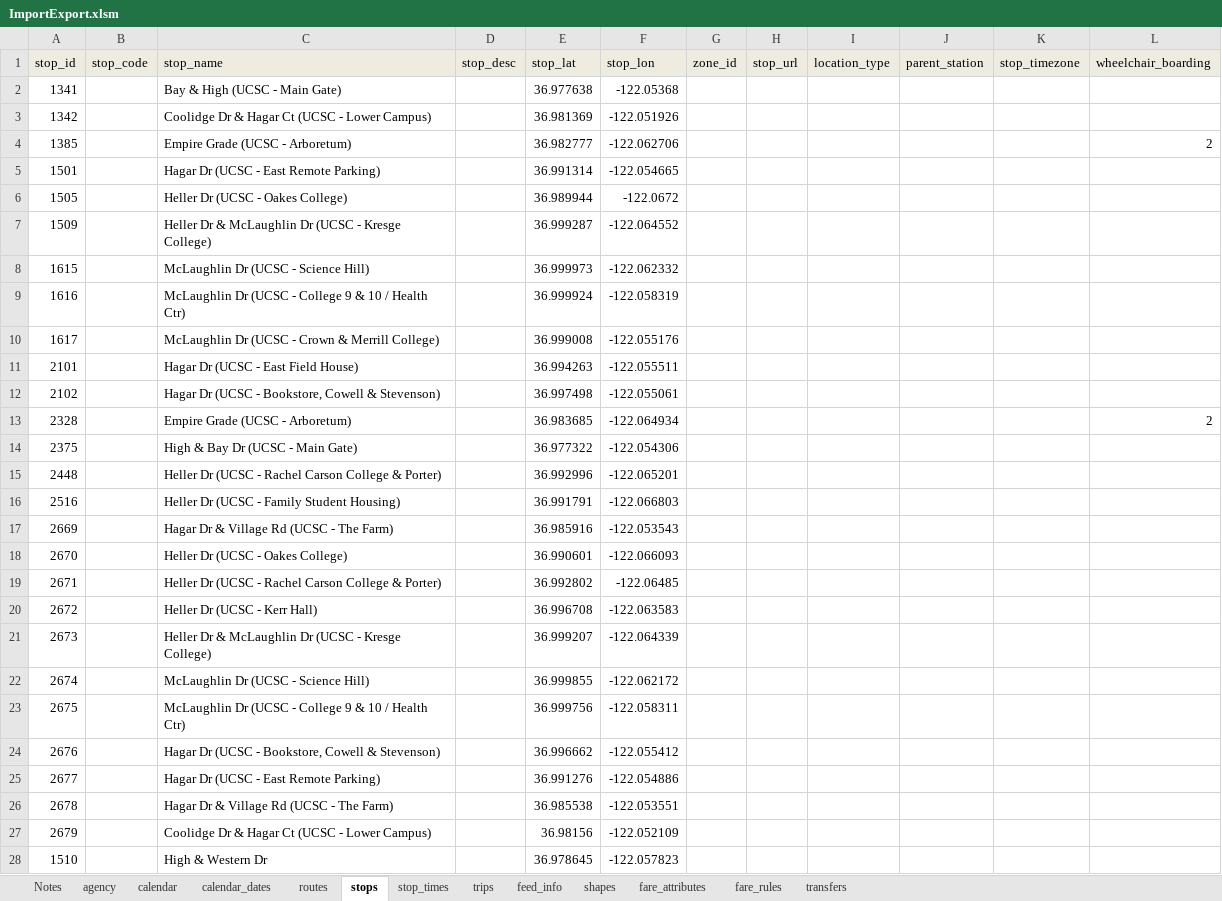
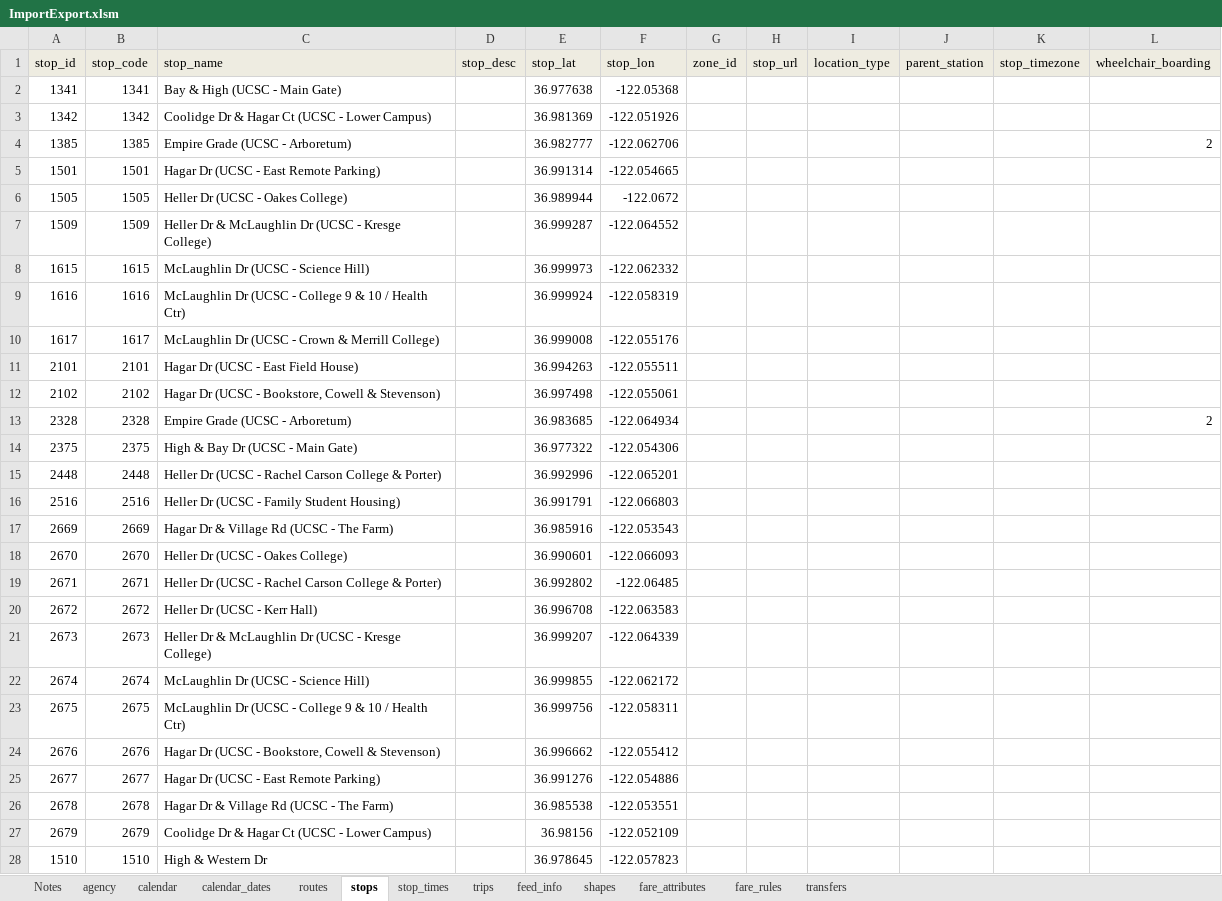
Before and after one commit to PinpointAVL/TAPS-GTFS, an Excel workbook: 2022-06-20/ImportExport.xlsm, sheet stops, drawn as a sheet; only a part is shown; values as stored, in another font and other column widths than the file's, no borders; the diff covers the shown part only; the diff names each change by its address in the sheet, - before the commit and + after, or states it on an @@ line.

```diff
--- a/2022-06-20/ImportExport.xlsm (sheet stops)
+++ b/2022-06-20/ImportExport.xlsm (sheet stops)
-B2 (stop_code): (empty)
+B2 (stop_code): 1341
-B3 (stop_code): (empty)
+B3 (stop_code): 1342
-B4 (stop_code): (empty)
+B4 (stop_code): 1385
-B5 (stop_code): (empty)
+B5 (stop_code): 1501
-B6 (stop_code): (empty)
+B6 (stop_code): 1505
-B7 (stop_code): (empty)
+B7 (stop_code): 1509
-B8 (stop_code): (empty)
+B8 (stop_code): 1615
-B9 (stop_code): (empty)
+B9 (stop_code): 1616
-B10 (stop_code): (empty)
+B10 (stop_code): 1617
-B11 (stop_code): (empty)
+B11 (stop_code): 2101
-B12 (stop_code): (empty)
+B12 (stop_code): 2102
-B13 (stop_code): (empty)
+B13 (stop_code): 2328
-B14 (stop_code): (empty)
+B14 (stop_code): 2375
-B15 (stop_code): (empty)
+B15 (stop_code): 2448
-B16 (stop_code): (empty)
+B16 (stop_code): 2516
-B17 (stop_code): (empty)
+B17 (stop_code): 2669
-B18 (stop_code): (empty)
+B18 (stop_code): 2670
-B19 (stop_code): (empty)
+B19 (stop_code): 2671
-B20 (stop_code): (empty)
+B20 (stop_code): 2672
-B21 (stop_code): (empty)
+B21 (stop_code): 2673
-B22 (stop_code): (empty)
+B22 (stop_code): 2674
-B23 (stop_code): (empty)
+B23 (stop_code): 2675
-B24 (stop_code): (empty)
+B24 (stop_code): 2676
-B25 (stop_code): (empty)
+B25 (stop_code): 2677
-B26 (stop_code): (empty)
+B26 (stop_code): 2678
-B27 (stop_code): (empty)
+B27 (stop_code): 2679
-B28 (stop_code): (empty)
+B28 (stop_code): 1510
```
Also changed, not shown: 2 added rows, 2 removed rows and 2 edited cells elsewhere in this sheet, sheet stop_times, sheet calendar_dates, sheet feed_info, sheet agency, charts or pictures, 2022-06-20/Run Times.xlsx, 15 other files.
